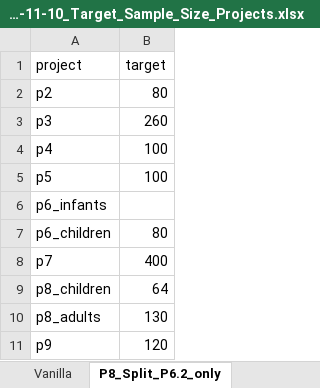
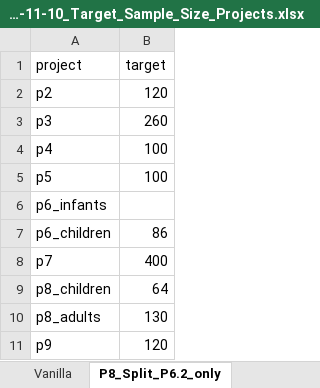
Before and after one commit to SaWilk/Clinical_Backbone_RU5389, an Excel workbook: information/2025-11-10_Target_Sample_Size_Projects.xlsx, sheet P8_Split_P6.2_only, drawn as a sheet; values as stored, in another font and other column widths than the file's, no borders; the diff names each change by its address in the sheet, - before the commit and + after, or states it on an @@ line.

Commit message:
prokject-specific demography plots, target sample size fix, timeline fix
implement visualization of demographic data per project
updated target  sample sizes
fixed issue with imissing submit dates for timeline plot

```diff
--- a/information/2025-11-10_Target_Sample_Size_Projects.xlsx (sheet P8_Split_P6.2_only)
+++ b/information/2025-11-10_Target_Sample_Size_Projects.xlsx (sheet P8_Split_P6.2_only)
-B2 (target): 80
+B2 (target): 120
-B7 (target): 80
+B7 (target): 86
```
Also changed, not shown: sheet Vanilla, 5 other files.
